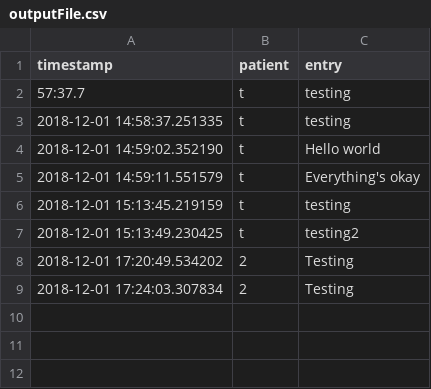
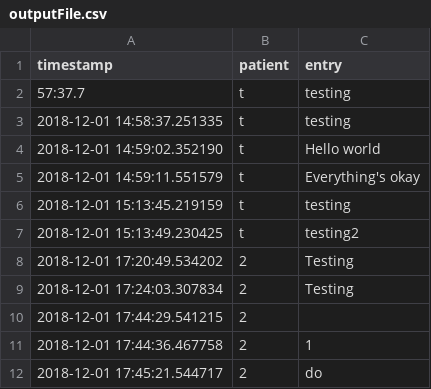
Before and after one commit to Synapt1x/MLH-2018Hackathon, a CSV file: data/output/outputFile.csv, drawn as a sheet; the diff names each change by its address in the sheet, - before the commit and + after, or states it on an @@ line.

```diff
--- a/data/output/outputFile.csv
+++ b/data/output/outputFile.csv
+row 10: 2018-12-01 17:44:29.541215 | 2
+row 11: 2018-12-01 17:44:36.467758 | 2 | 1
+row 12: 2018-12-01 17:45:21.544717 | 2 | do
```
Also changed, not shown: 4 other files.
